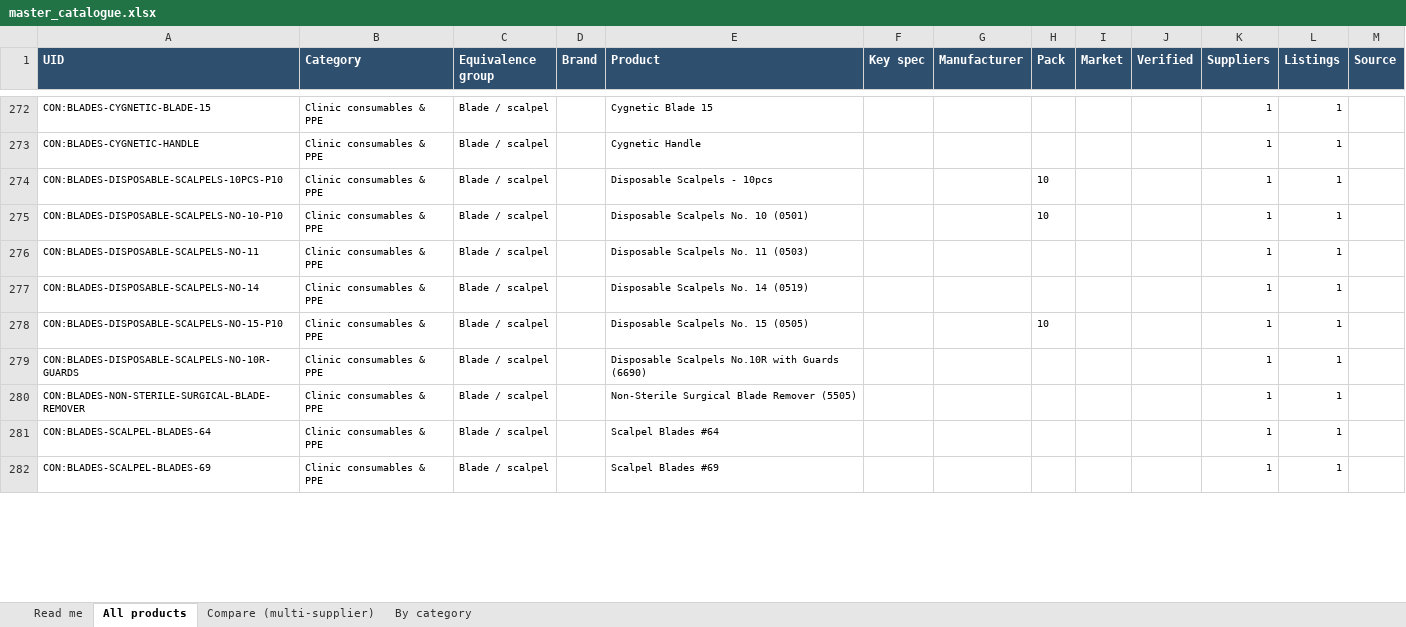
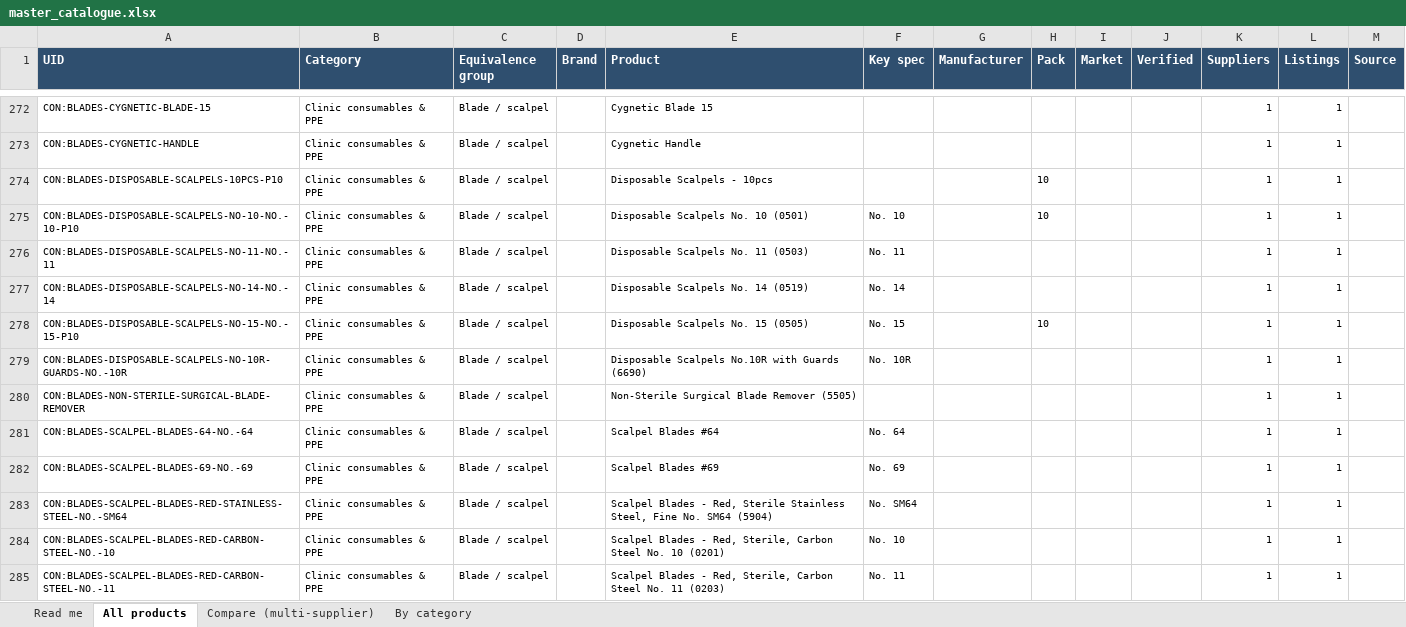
Before and after one commit to asghariresearcher1918-cyber/product-matching, an Excel workbook: output/master_catalogue.xlsx, sheet All products, drawn as a sheet; only a part is shown, gaps mark what is left out; values as stored, in another font and other column widths than the file's, no borders; the diff covers the shown part only; the diff names each change by its address in the sheet, - before the commit and + after, or states it on an @@ line.

```diff
--- a/output/master_catalogue.xlsx (sheet All products)
+++ b/output/master_catalogue.xlsx (sheet All products)
-A275 (UID): CON:BLADES-DISPOSABLE-SCALPELS-NO-10-P10
+A275 (UID): CON:BLADES-DISPOSABLE-SCALPELS-NO-10-NO.-10-P10
-F275 (Key spec): (empty)
+F275 (Key spec): No. 10
-A276 (UID): CON:BLADES-DISPOSABLE-SCALPELS-NO-11
+A276 (UID): CON:BLADES-DISPOSABLE-SCALPELS-NO-11-NO.-11
-F276 (Key spec): (empty)
+F276 (Key spec): No. 11
-A277 (UID): CON:BLADES-DISPOSABLE-SCALPELS-NO-14
+A277 (UID): CON:BLADES-DISPOSABLE-SCALPELS-NO-14-NO.-14
-F277 (Key spec): (empty)
+F277 (Key spec): No. 14
-A278 (UID): CON:BLADES-DISPOSABLE-SCALPELS-NO-15-P10
+A278 (UID): CON:BLADES-DISPOSABLE-SCALPELS-NO-15-NO.-15-P10
-F278 (Key spec): (empty)
+F278 (Key spec): No. 15
-A279 (UID): CON:BLADES-DISPOSABLE-SCALPELS-NO-10R-GUARDS
+A279 (UID): CON:BLADES-DISPOSABLE-SCALPELS-NO-10R-GUARDS-NO.-10R
-F279 (Key spec): (empty)
+F279 (Key spec): No. 10R
-A281 (UID): CON:BLADES-SCALPEL-BLADES-64
+A281 (UID): CON:BLADES-SCALPEL-BLADES-64-NO.-64
-F281 (Key spec): (empty)
+F281 (Key spec): No. 64
-A282 (UID): CON:BLADES-SCALPEL-BLADES-69
+A282 (UID): CON:BLADES-SCALPEL-BLADES-69-NO.-69
-F282 (Key spec): (empty)
+F282 (Key spec): No. 69
+row 283: CON:BLADES-SCALPEL-BLADES-RED-STAINLESS-STEEL-NO.-SM64 | Clinic consumables & PPE | Blade / scalpel |  | Scalpel Blades - Red, Sterile Stainless Steel, Fine No. SM64 (5904) | No. SM64 |  |  |  |  | 1 | 1
+row 284: CON:BLADES-SCALPEL-BLADES-RED-CARBON-STEEL-NO.-10 | Clinic consumables & PPE | Blade / scalpel |  | Scalpel Blades - Red, Sterile, Carbon Steel No. 10 (0201) | No. 10 |  |  |  |  | 1 | 1
+row 285: CON:BLADES-SCALPEL-BLADES-RED-CARBON-STEEL-NO.-11 | Clinic consumables & PPE | Blade / scalpel |  | Scalpel Blades - Red, Sterile, Carbon Steel No. 11 (0203) | No. 11 |  |  |  |  | 1 | 1
```
Also changed, not shown: 6 added rows and 32 edited cells elsewhere in this sheet, sheet By category, sheet Read me, output/category_11_consumables.xlsx, 10 other files.
